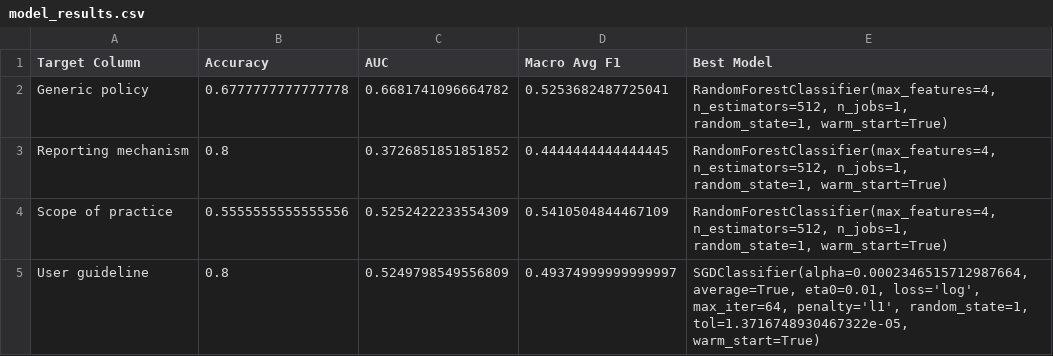
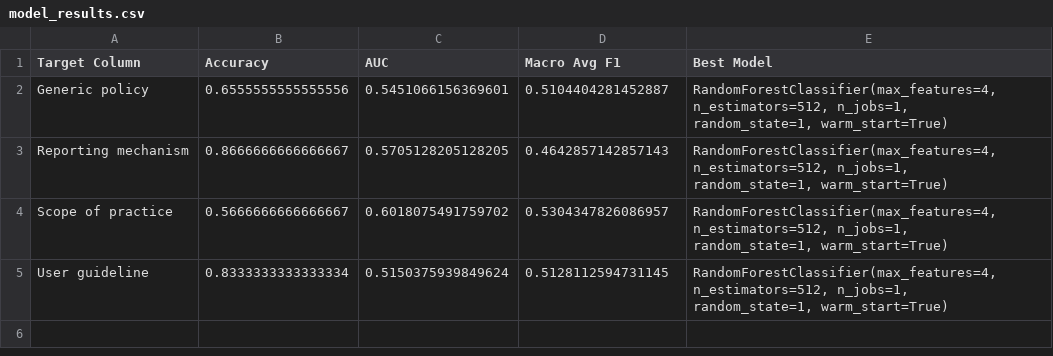
Before and after one commit to bilbribie/autoML, a CSV file: model_results.csv, drawn as a sheet.

```diff
--- a/model_results.csv
+++ b/model_results.csv
@@ -1,10 +1,9 @@
 Target Column,Accuracy,AUC,Macro Avg F1,Best Model
-Generic policy,0.6777777777777778,0.6681741096664782,0.5253682487725041,"RandomForestClassifier(max_features=4, n_estimators=512, n_jobs=1,
-                       random_state=1, warm_start=True)"
-Reporting mechanism,0.8,0.3726851851851852,0.4444444444444445,"RandomForestClassifier(max_features=4, n_estimators=512, n_jobs=1,
-                       random_state=1, warm_start=True)"
-Scope of practice,0.5555555555555556,0.5252422233554309,0.5410504844467109,"RandomForestClassifier(max_features=4, n_estimators=512, n_jobs=1,
-                       random_state=1, warm_start=True)"
-User guideline,0.8,0.5249798549556809,0.49374999999999997,"SGDClassifier(alpha=0.0002346515712987664, average=True, eta0=0.01, loss='log',
-              max_iter=64, penalty='l1', random_state=1,
-              tol=1.3716748930467322e-05, warm_start=True)"
+Generic policy,0.6555555555555556,0.5451066156369601,0.5104404281452887,"RandomForestClassifier(max_features=4, n_estimators=512, n_jobs=1,
+                       random_state=1, warm_start=True)"
+Reporting mechanism,0.8666666666666667,0.5705128205128205,0.4642857142857143,"RandomForestClassifier(max_features=4, n_estimators=512, n_jobs=1,
+                       random_state=1, warm_start=True)"
+Scope of practice,0.5666666666666667,0.6018075491759702,0.5304347826086957,"RandomForestClassifier(max_features=4, n_estimators=512, n_jobs=1,
+                       random_state=1, warm_start=True)"
+User guideline,0.8333333333333334,0.5150375939849624,0.5128112594731145,"RandomForestClassifier(max_features=4, n_estimators=512, n_jobs=1,
+                       random_state=1, warm_start=True)"
```
Also changed, not shown: 4 other files.
